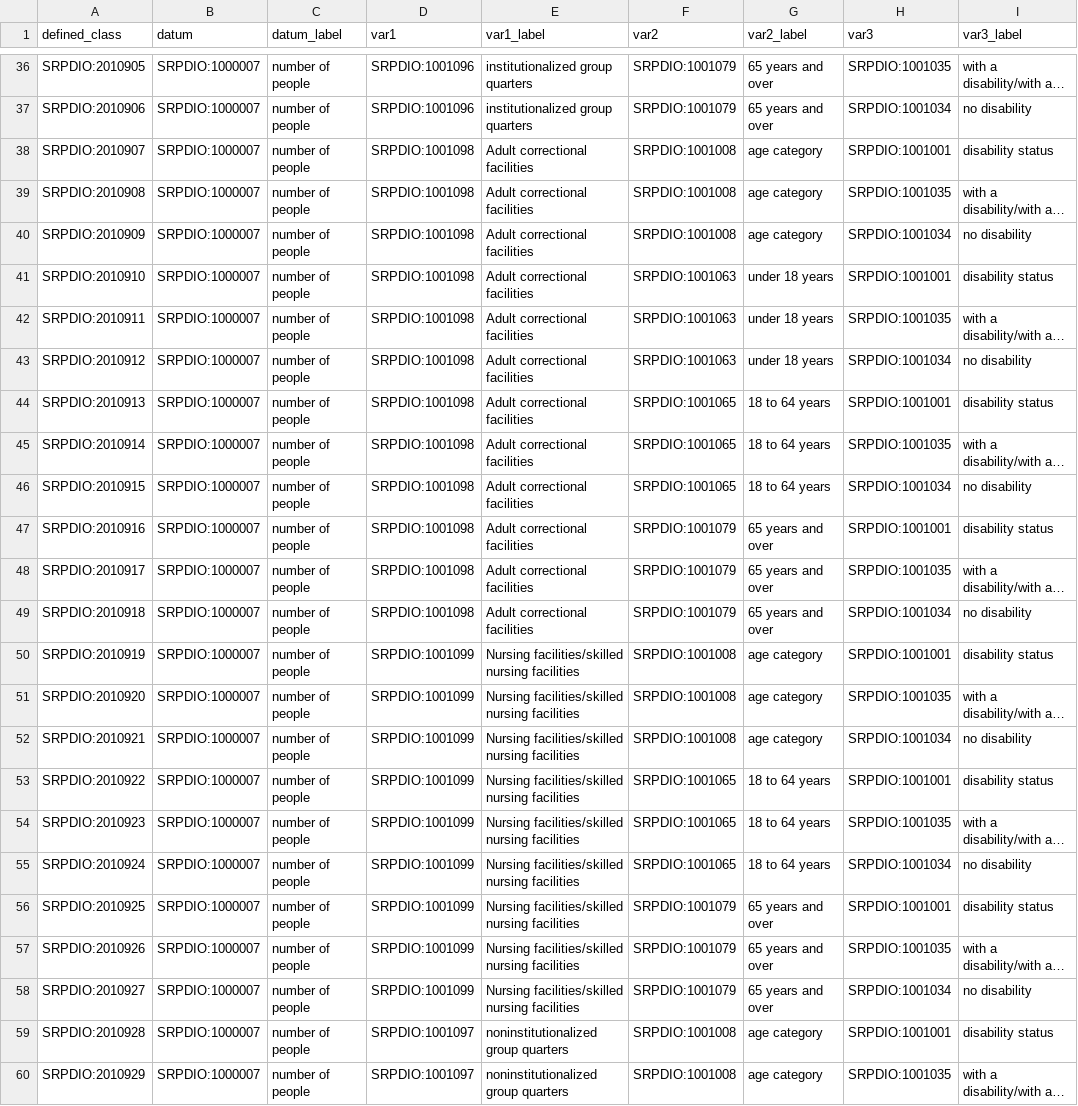
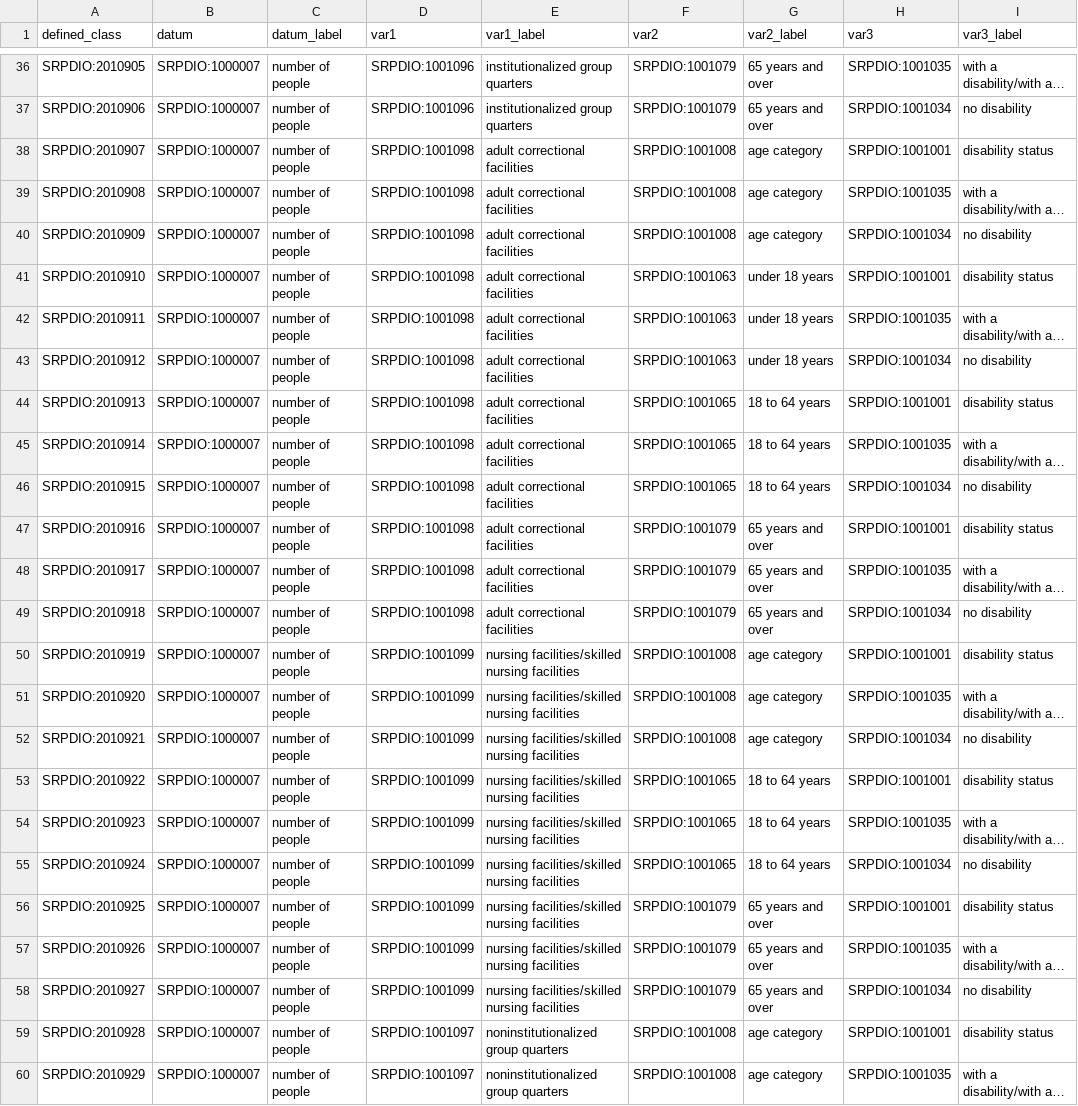
Before and after one commit to UA-SRC-data/srpdio, a CSV file: src/patterns/acs5_variable_sheets/3group3_x_age_x_disability.csv, drawn as a sheet; only a part is shown, gaps mark what is left out; long unchanged cells end in …; the diff covers the shown part only; the diff names each change by its address in the sheet, - before the commit and + after, or states it on an @@ line.

```diff
--- a/src/patterns/acs5_variable_sheets/3group3_x_age_x_disability.csv
+++ b/src/patterns/acs5_variable_sheets/3group3_x_age_x_disability.csv
-E38:E49 (var1_label): Adult correctional facilities
+E38:E49 (var1_label): adult correctional facilities
-E50:E58 (var1_label): Nursing facilities/skilled nursing facilities
+E50:E58 (var1_label): nursing facilities/skilled nursing facilities
```
Also changed, not shown: 12 edited cells elsewhere in this file, src/patterns/acs5_variable_sheets/3group5_x_age_x_disability.csv, src/patterns/acs5_variable_sheets/4poverty_x_sex_x_labor_x_employ.csv, 4 other files.
